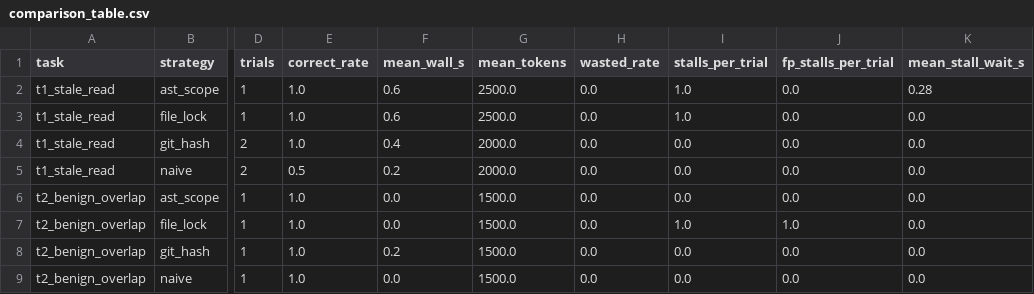
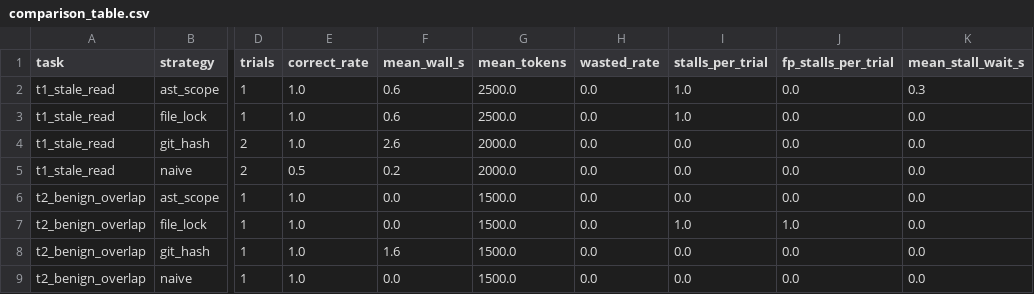
Before and after one commit to allisonllx/RaceBench, a CSV file: results/smoke-scripted/comparison_table.csv, drawn as a sheet; only a part is shown, gaps mark what is left out; the diff names each change by its address in the sheet, - before the commit and + after, or states it on an @@ line.

```diff
--- a/results/smoke-scripted/comparison_table.csv
+++ b/results/smoke-scripted/comparison_table.csv
-K2 (mean_stall_wait_s): 0.28
+K2 (mean_stall_wait_s): 0.3
-F4 (mean_wall_s): 0.4
+F4 (mean_wall_s): 2.6
-F8 (mean_wall_s): 0.2
+F8 (mean_wall_s): 1.6
```
Also changed, not shown: results/smoke-scripted/trials.csv, 12 other files.
